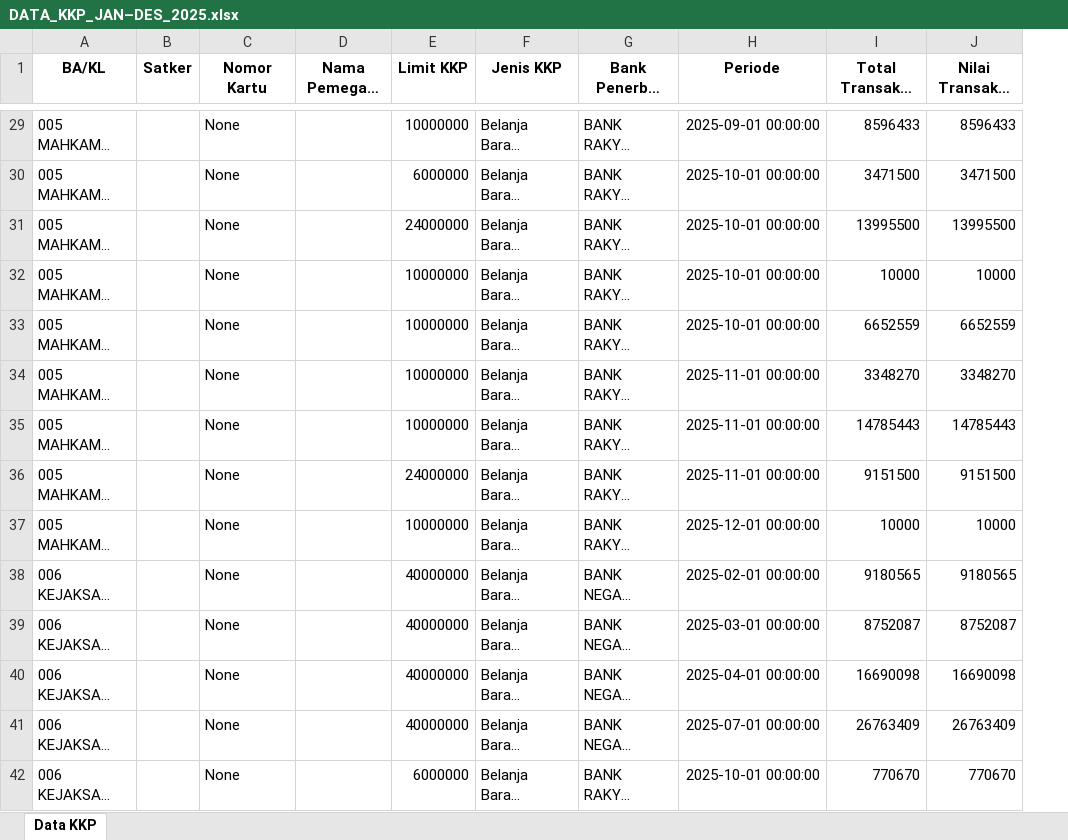
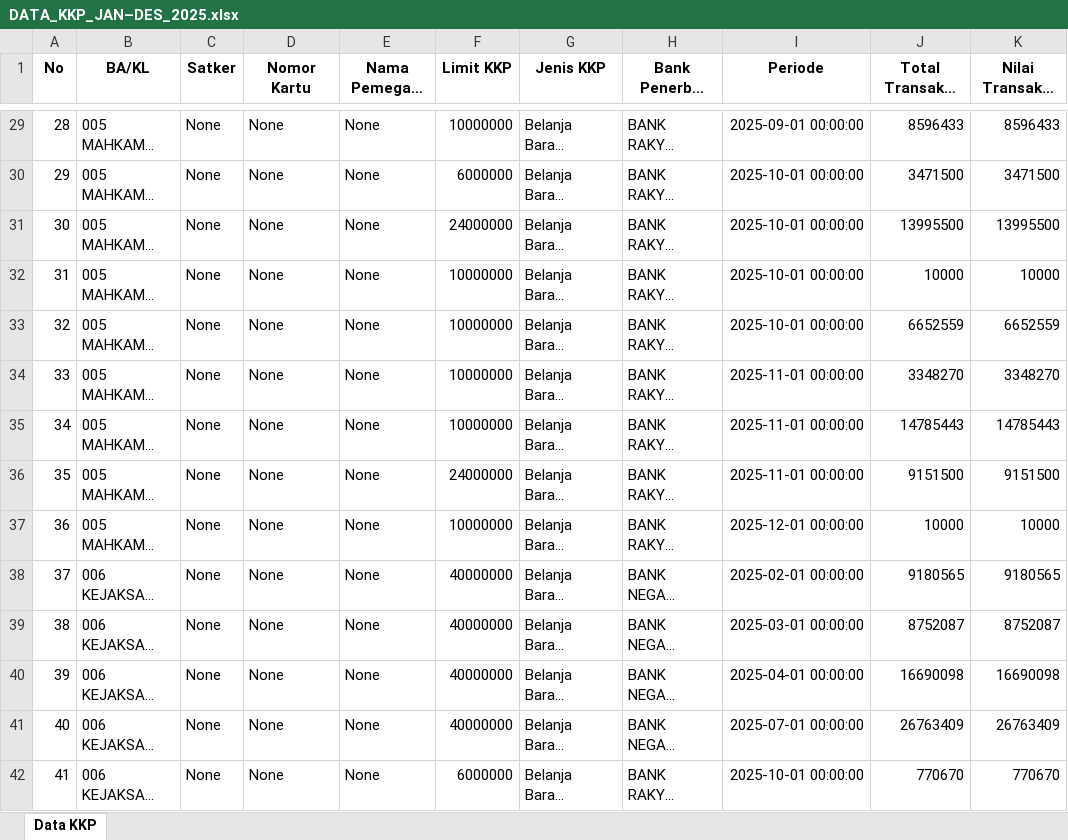
Before and after one commit to Diahayuningtyas092/IKPA_BATURAJA, an Excel workbook: data_kkp/DATA_KKP_JAN–DES_2025.xlsx, sheet Data KKP, drawn as a sheet; only a part is shown, gaps mark what is left out; long unchanged cells end in …; values as stored, in another font and other column widths than the file's, no borders; addresses are those after the commit; the diff covers the shown part only; the diff names each change by its address in the sheet, - before the commit and + after, or states it on an @@ line.

Commit message:
Update DATA_KKP_JAN–DES_2025.xlsx

```diff
--- a/data_kkp/DATA_KKP_JAN–DES_2025.xlsx (sheet Data KKP)
+++ b/data_kkp/DATA_KKP_JAN–DES_2025.xlsx (sheet Data KKP)
+column A (No), rows 29-42: 28 | 29 | 30 | 31 | 32 | 33 | 34 | 35 | 36 | 37 | 38 | 39 | 40 | 41
-C29:C42 (Satker): (empty)
+C29:C42 (Satker): None
-E29:E42 (Nama Pemegang KKP): (empty)
+E29:E42 (Nama Pemegang KKP): None
```
Also changed, not shown: 226 edited cells elsewhere in this sheet.
